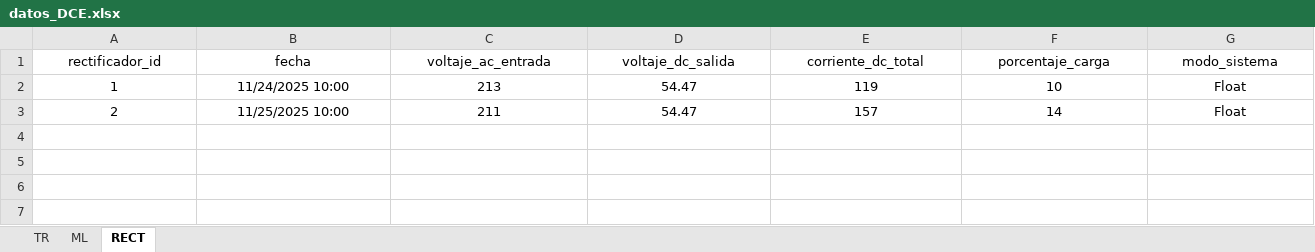
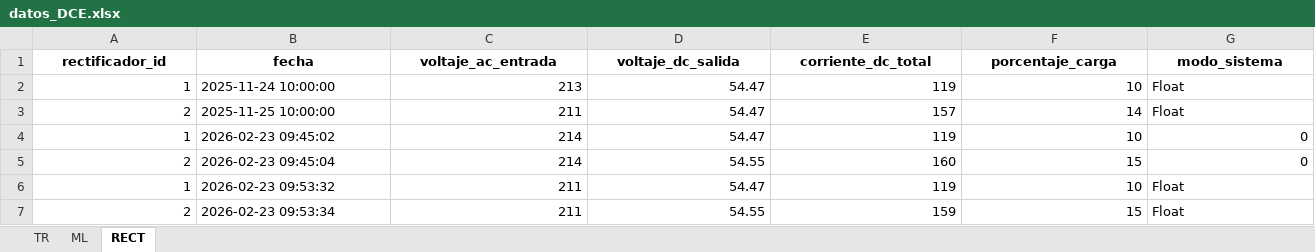
Before and after one commit to MateoHoyos/Proyecto, an Excel workbook: Program/Datos/DB/datos_DCE.xlsx, sheet RECT, drawn as a sheet; only a part is shown; values as stored, in another font and other column widths than the file's, no borders; table styles not drawn; rows hold the shown columns only; the diff covers the shown part only; the diff names each change by its address in the sheet, - before the commit and + after, or states it on an @@ line.

```diff
--- a/Program/Datos/DB/datos_DCE.xlsx (sheet RECT)
+++ b/Program/Datos/DB/datos_DCE.xlsx (sheet RECT)
-A1:G1 bold: off
+A1:G1 bold: on
-A2:A3 alignment: center
+A2:A3 alignment: right
-B2 (fecha): 11/24/2025 10:00
+B2 (fecha): 2025-11-24 10:00:00
-B2:B3 alignment: center
+B2:B3 alignment: left
-C2:F3 alignment: center
+C2:F3 alignment: right
-G2:G3 alignment: center
+G2:G3 alignment: left
-B3 (fecha): 11/25/2025 10:00
+B3 (fecha): 2025-11-25 10:00:00
+row 4: 1 | 2026-02-23 09:45:02 | 214 | 54.47 | 119 | 10 | 0
+row 5: 2 | 2026-02-23 09:45:04 | 214 | 54.55 | 160 | 15 | 0
+row 6: 1 | 2026-02-23 09:53:32 | 211 | 54.47 | 119 | 10 | Float
+row 7: 2 | 2026-02-23 09:53:34 | 211 | 54.55 | 159 | 15 | Float
```
Also changed, not shown: cell formats elsewhere in this sheet, sheet TR, sheet ML, 28 other files.
